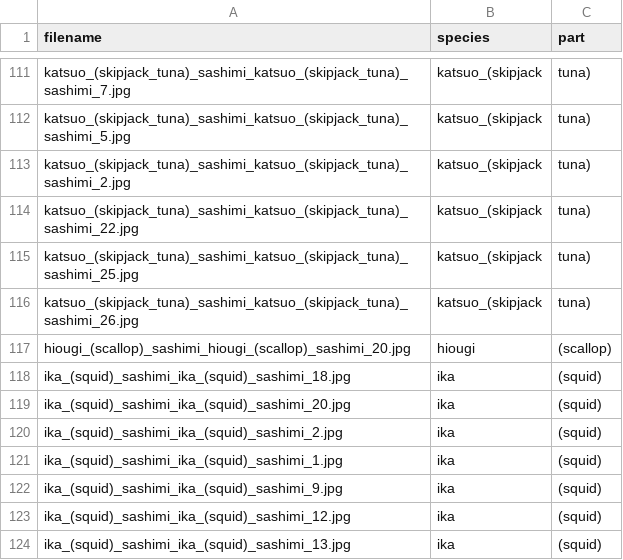
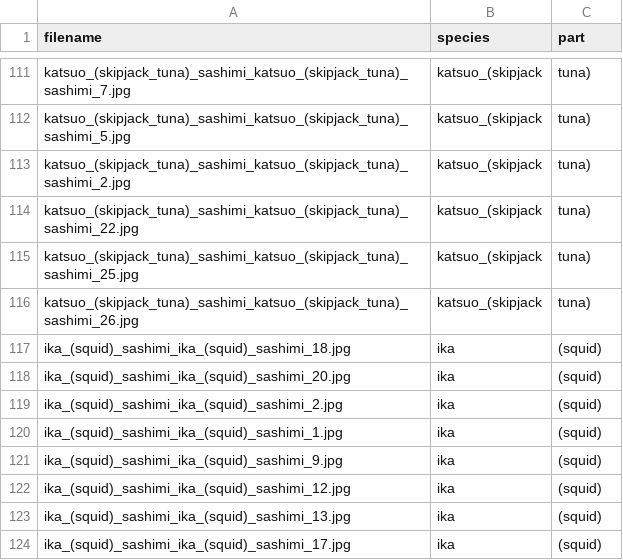
Before and after one commit to thegoodbagel/sashimi, a CSV file: data/sushi_labels.csv, drawn as a sheet; only a part is shown, gaps mark what is left out; the shorter side is filled out with more unchanged rows; the diff names each change by its address in the sheet, - before the commit and + after, or states it on an @@ line.

```diff
--- a/data/sushi_labels.csv
+++ b/data/sushi_labels.csv
-row 117: hiougi_(scallop)_sashimi_hiougi_(scallop)_sashimi_20.jpg | hiougi | (scallop)
```
Also changed, not shown: 17 other files.
